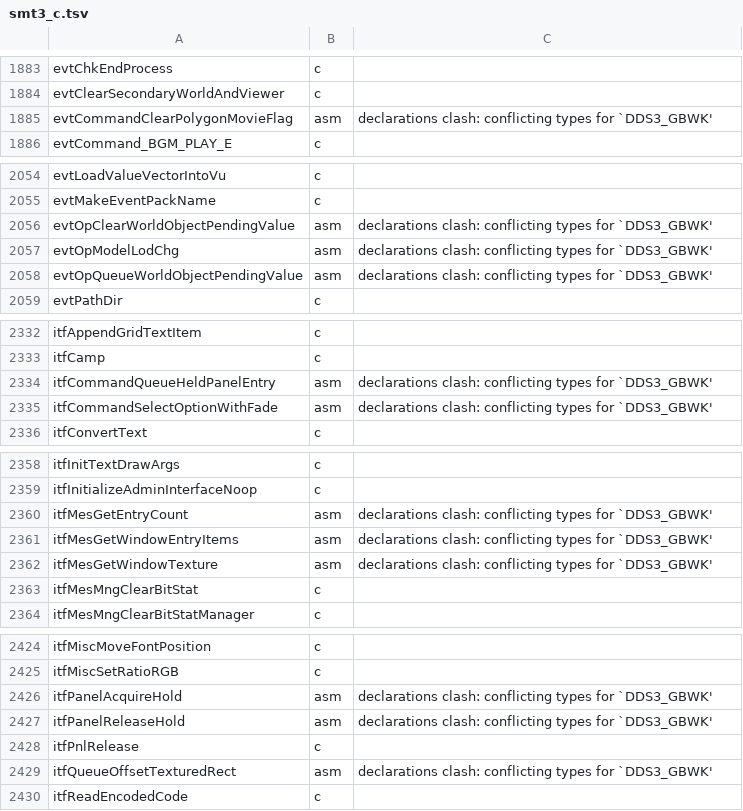
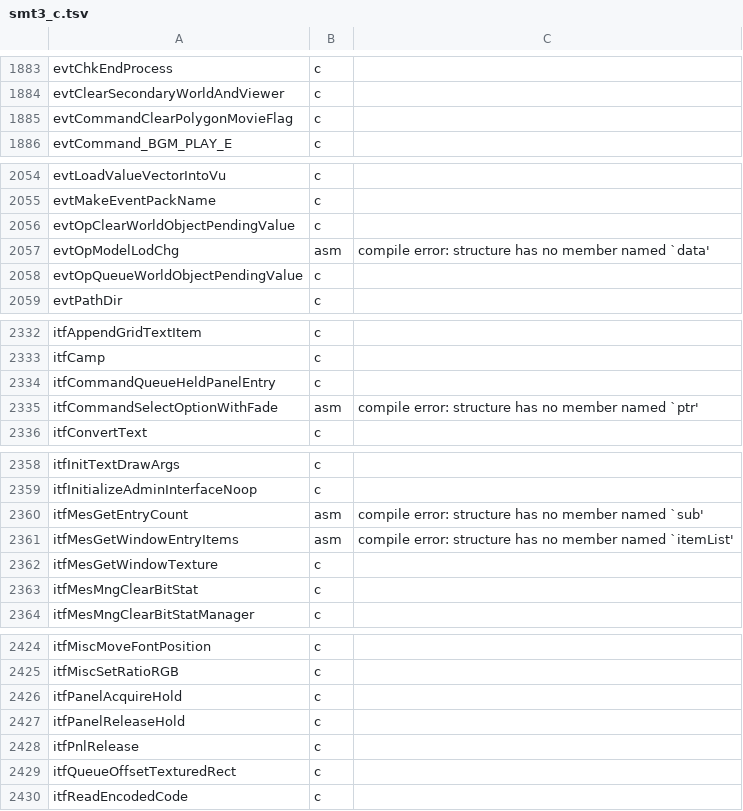
Before and after one commit to Megami-Decomps/raidou-decomp, a TSV file: config/raidou1/smt3_c.tsv, drawn as a sheet; only a part is shown, gaps mark what is left out; the diff covers the shown part only.

```diff
--- a/config/raidou1/smt3_c.tsv
+++ b/config/raidou1/smt3_c.tsv
@@ -1884,3 +1884,3 @@ evtChkEndProcess	c
 evtClearSecondaryWorldAndViewer	c
-evtCommandClearPolygonMovieFlag	asm	declarations clash: conflicting types for `DDS3_GBWK'
+evtCommandClearPolygonMovieFlag	c
 evtCommand_BGM_PLAY_E	c
@@ -2055,5 +2055,5 @@ evtLoadValueVectorIntoVu	c
 evtMakeEventPackName	c
-evtOpClearWorldObjectPendingValue	asm	declarations clash: conflicting types for `DDS3_GBWK'
-evtOpModelLodChg	asm	declarations clash: conflicting types for `DDS3_GBWK'
-evtOpQueueWorldObjectPendingValue	asm	declarations clash: conflicting types for `DDS3_GBWK'
+evtOpClearWorldObjectPendingValue	c
+evtOpModelLodChg	asm	compile error: structure has no member named `data'
+evtOpQueueWorldObjectPendingValue	c
 evtPathDir	c
@@ -2333,4 +2333,4 @@ itfAppendGridTextItem	c
 itfCamp	c
-itfCommandQueueHeldPanelEntry	asm	declarations clash: conflicting types for `DDS3_GBWK'
-itfCommandSelectOptionWithFade	asm	declarations clash: conflicting types for `DDS3_GBWK'
+itfCommandQueueHeldPanelEntry	c
+itfCommandSelectOptionWithFade	asm	compile error: structure has no member named `ptr'
 itfConvertText	c
@@ -2359,5 +2359,5 @@ itfInitTextDrawArgs	c
 itfInitializeAdminInterfaceNoop	c
-itfMesGetEntryCount	asm	declarations clash: conflicting types for `DDS3_GBWK'
-itfMesGetWindowEntryItems	asm	declarations clash: conflicting types for `DDS3_GBWK'
-itfMesGetWindowTexture	asm	declarations clash: conflicting types for `DDS3_GBWK'
+itfMesGetEntryCount	asm	compile error: structure has no member named `sub'
+itfMesGetWindowEntryItems	asm	compile error: structure has no member named `itemList'
+itfMesGetWindowTexture	c
 itfMesMngClearBitStat	c
@@ -2425,6 +2425,6 @@ itfMiscMoveFontPosition	c
 itfMiscSetRatioRGB	c
-itfPanelAcquireHold	asm	declarations clash: conflicting types for `DDS3_GBWK'
-itfPanelReleaseHold	asm	declarations clash: conflicting types for `DDS3_GBWK'
+itfPanelAcquireHold	c
+itfPanelReleaseHold	c
 itfPnlRelease	c
-itfQueueOffsetTexturedRect	asm	declarations clash: conflicting types for `DDS3_GBWK'
+itfQueueOffsetTexturedRect	c
 itfReadEncodedCode	c
```
Also changed, not shown: 5 edited cells elsewhere in this file, config/raidou2/smt3_c.tsv, 37 other files.
